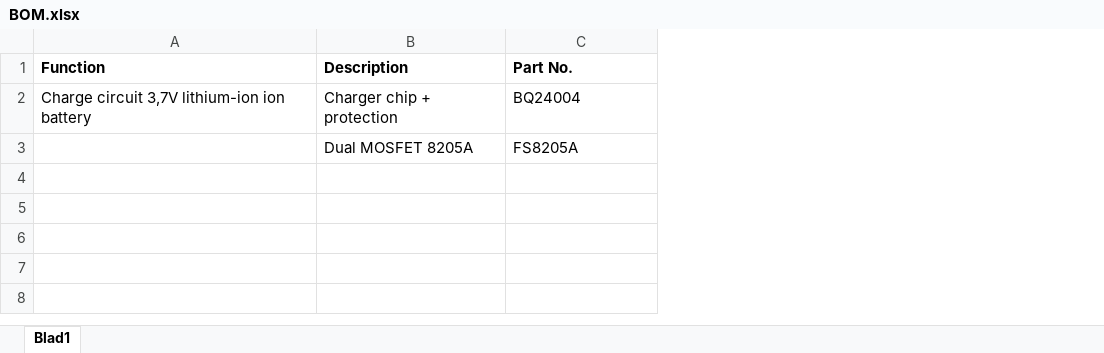
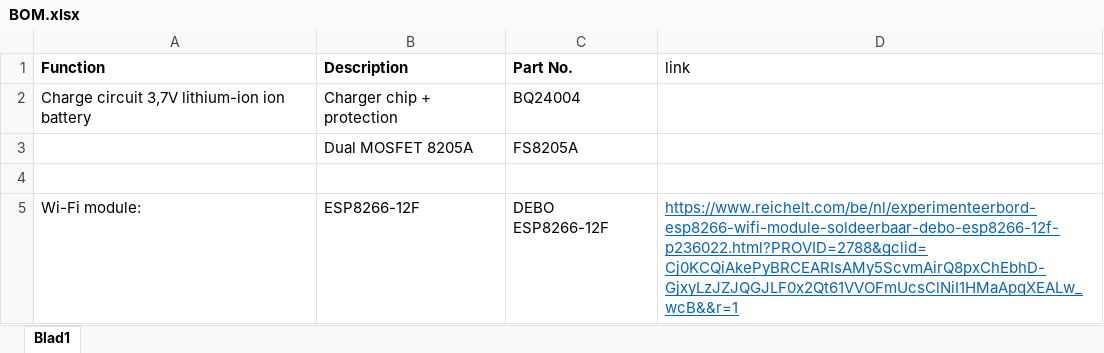
Before and after one commit to thomasf10/cosy_cafeteria, an Excel workbook: BOM.xlsx, sheet Blad1, drawn as a sheet; values as stored, in another font and other column widths than the file's, no borders; the diff names each change by its address in the sheet, - before the commit and + after, or states it on an @@ line.

Commit message:
update

```diff
--- a/BOM.xlsx (sheet Blad1)
+++ b/BOM.xlsx (sheet Blad1)
+column D (link), empty
+row 4: (empty)
+row 5: Wi-Fi module: | ESP8266-12F | DEBO ESP8266-12F | https://www.reichelt.com/be/nl/experimenteerbord-esp8266-wifi-module-soldeerbaar-debo-esp8266-12f-p236022.html?PROVID=2788&gclid=Cj0KCQiAkePyBRCEARIsAMy5ScvmAirQ8pxChEbhD-GjxyLzJZJQGJLF0x2Qt61VVOFmUcsClNiI1HMaApqXEALw_wcB&&r=1
```
